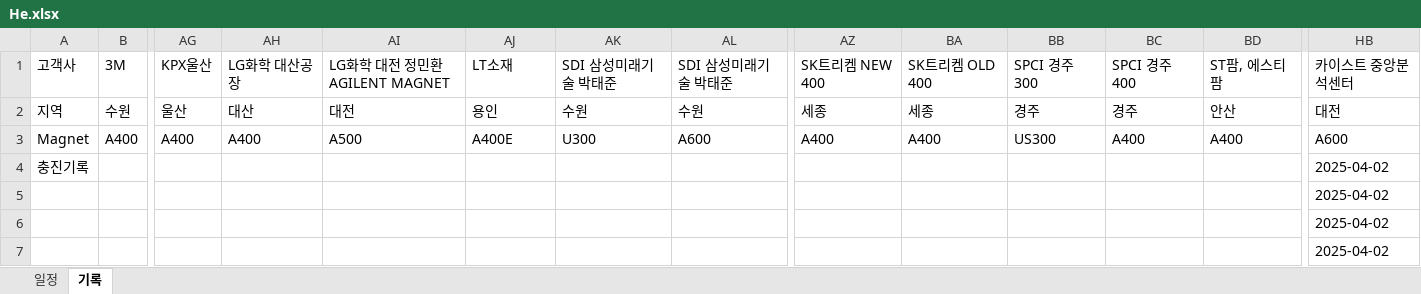
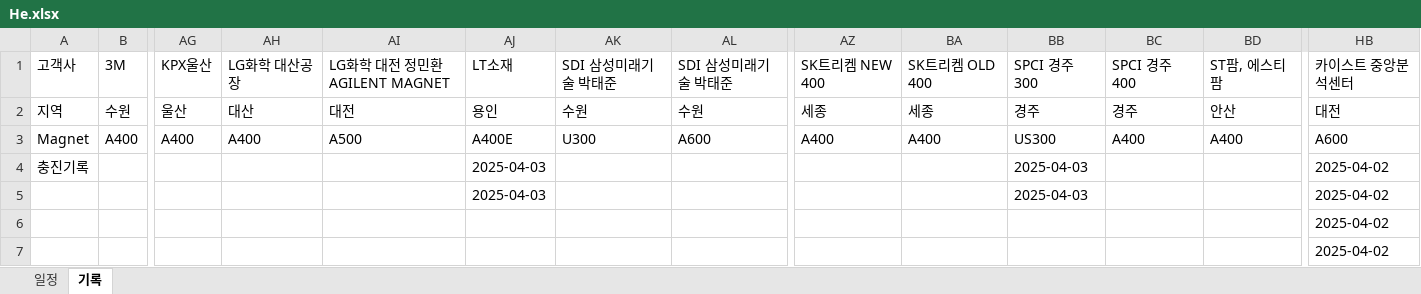
Before and after one commit to Hyunsu7917/BRKR-SERVER, an Excel workbook: assets/He.xlsx, sheet 기록, drawn as a sheet; only a part is shown, gaps mark what is left out; values as stored, in another font and other column widths than the file's, no borders; removed rows and columns are numbered as before the commit, all else as after; rows hold the shown columns only; the diff names each change by its address in the sheet, - before the commit and + after, or states it on an @@ line.

```diff
--- a/assets/He.xlsx (sheet 기록)
+++ b/assets/He.xlsx (sheet 기록)
-AJ4: (empty)
+AJ4: 2025-04-03
-BB4: (empty)
+BB4: 2025-04-03
-row 5:  |  |  |  |  |  |  |  |  |  |  |  |  | 2025-04-02
+row 5:  |  |  |  |  | 2025-04-03 |  |  |  |  | 2025-04-03 |  |  | 2025-04-02
```
Also changed, not shown: sheet 일정, 2 other files.
